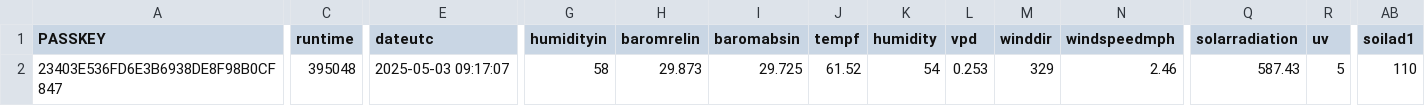
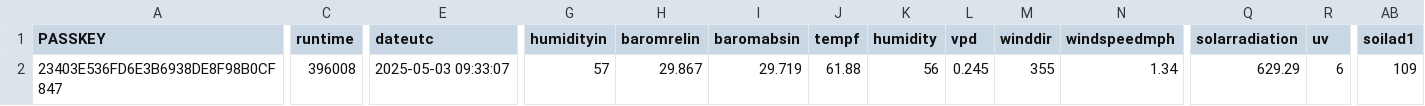
Before and after one commit to wetterzerbst/wetterdaten, a CSV file: data/live.csv, drawn as a sheet; only a part is shown, gaps mark what is left out; the diff covers the shown part only; the diff names each change by its address in the sheet, - before the commit and + after, or states it on an @@ line.

```diff
--- a/data/live.csv
+++ b/data/live.csv
-C2 (runtime): 395048
+C2 (runtime): 396008
-E2 (dateutc): 2025-05-03 09:17:07
+E2 (dateutc): 2025-05-03 09:33:07
-G2 (humidityin): 58
+G2 (humidityin): 57
-H2 (baromrelin): 29.873
+H2 (baromrelin): 29.867
-I2 (baromabsin): 29.725
+I2 (baromabsin): 29.719
-J2 (tempf): 61.52
+J2 (tempf): 61.88
-K2 (humidity): 54
+K2 (humidity): 56
-L2 (vpd): 0.253
+L2 (vpd): 0.245
-M2 (winddir): 329
+M2 (winddir): 355
-N2 (windspeedmph): 2.46
+N2 (windspeedmph): 1.34
-Q2 (solarradiation): 587.43
+Q2 (solarradiation): 629.29
-R2 (uv): 5
+R2 (uv): 6
-AB2 (soilad1): 110
+AB2 (soilad1): 109
```
Also changed, not shown: 3 edited cells elsewhere in this file, 2 other files.
